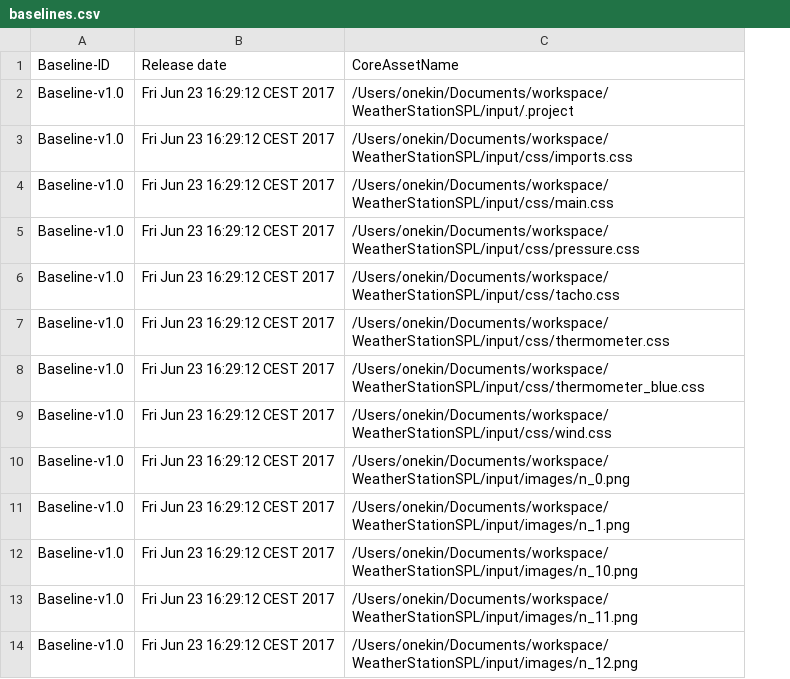
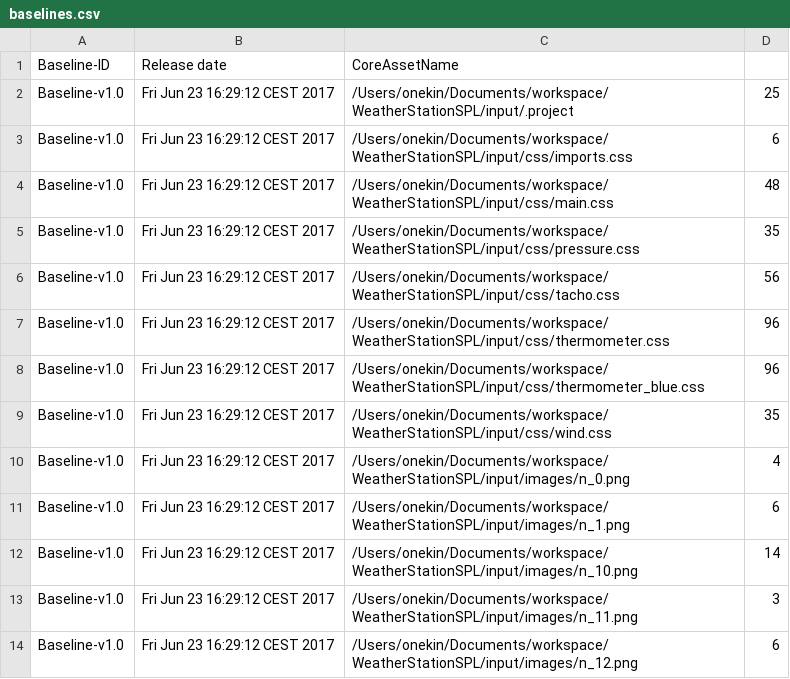
Before and after one commit to onekin/Git2SPLdb, a CSV file: src/main/resources/spl-data/baselines.csv, drawn as a sheet; only a part is shown; the diff names each change by its address in the sheet, - before the commit and + after, or states it on an @@ line.

```diff
--- a/src/main/resources/spl-data/baselines.csv
+++ b/src/main/resources/spl-data/baselines.csv
+column D, rows 2-14: 25 | 6 | 48 | 35 | 56 | 96 | 96 | 35 | 4 | 6 | 14 | 3 | 6
```
Also changed, not shown: 22 other files.
